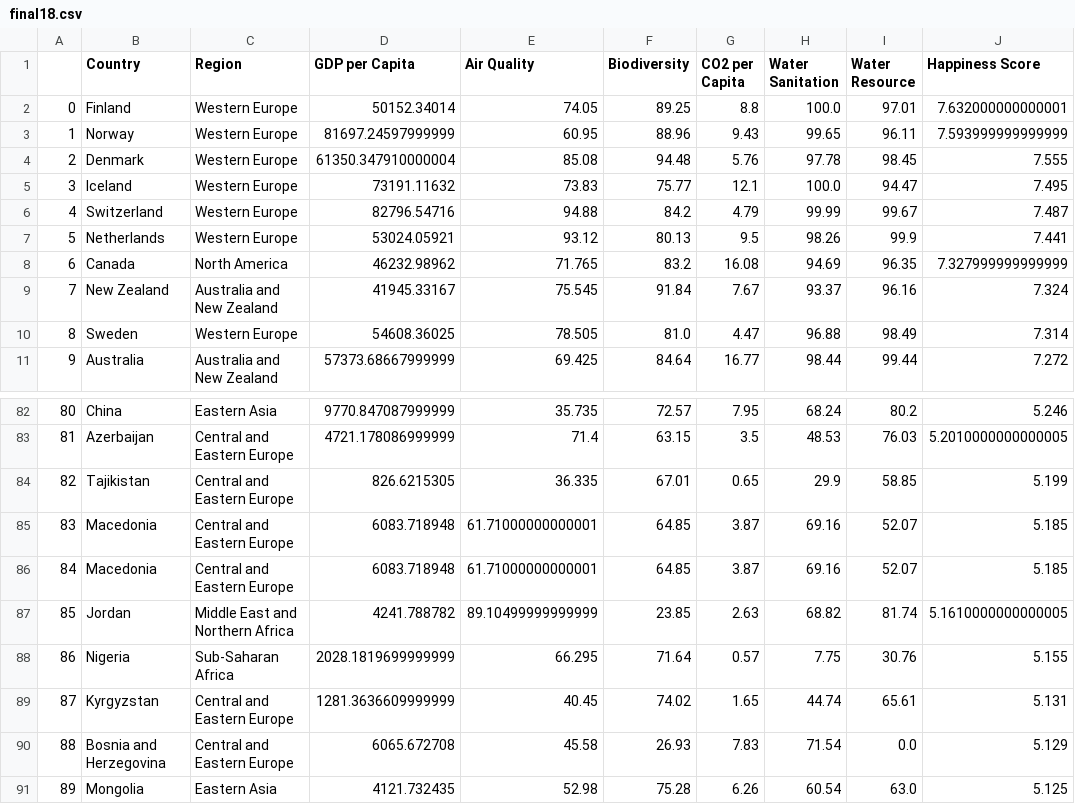
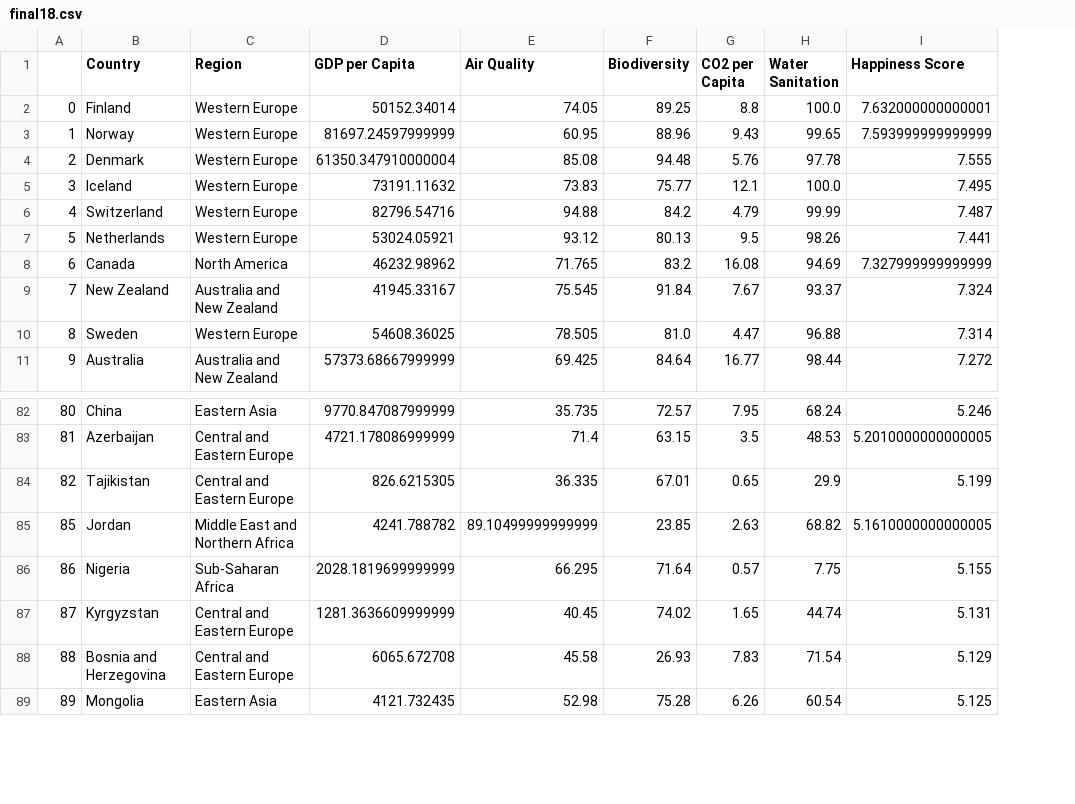
Before and after one commit to bennphsmith/Happy, a CSV file: PreData/final18.csv, drawn as a sheet; only a part is shown, gaps mark what is left out; the diff names each change by its address in the sheet, - before the commit and + after, or states it on an @@ line.

```diff
--- a/PreData/final18.csv
+++ b/PreData/final18.csv
-column I (Water Resource), rows 2-11: 97.01 | 96.11 | 98.45 | 94.47 | 99.67 | 99.9 | 96.35 | 96.16 | 98.49 | 99.44; rows 82-84: 80.2 | 76.03 | 58.85; rows 87-91: 81.74 | 30.76 | 65.61 | 0.0 | 63.0
-row 85: 83 | Macedonia | Central and Eastern Europe | 6083.718948 | 61.71000000000001 | 64.85 | 3.87 | 69.16 | 52.07 | 5.185
-row 86: 84 | Macedonia | Central and Eastern Europe | 6083.718948 | 61.71000000000001 | 64.85 | 3.87 | 69.16 | 52.07 | 5.185
```
Also changed, not shown: PreData/final16.csv, 3 other files.
